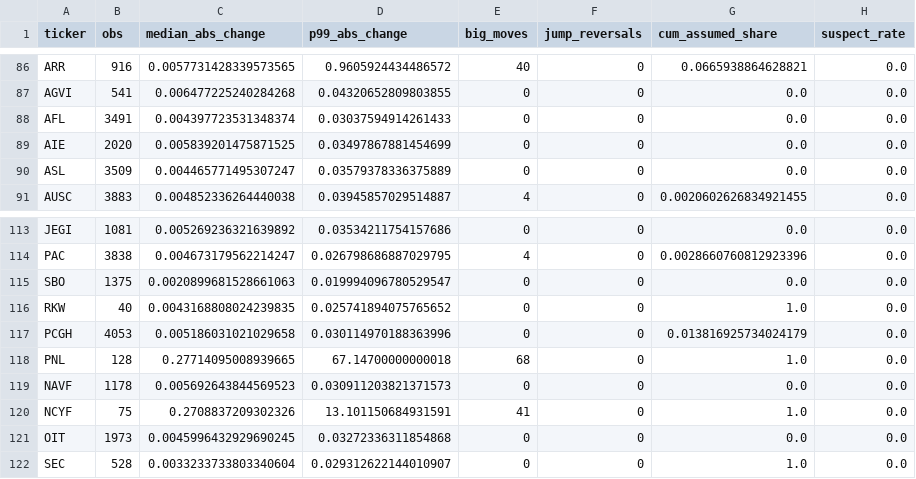
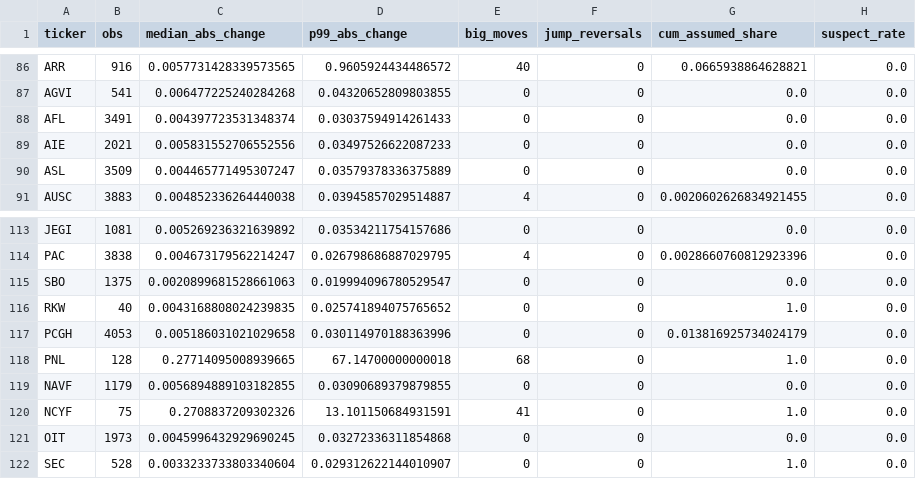
Before and after one commit to hdcapital/cef-research, a CSV file: outputs/live/uk_nav_quality.csv, drawn as a sheet; only a part is shown, gaps mark what is left out; the diff covers the shown part only.

```diff
--- a/outputs/live/uk_nav_quality.csv
+++ b/outputs/live/uk_nav_quality.csv
@@ -88,3 +88,3 @@ AGVI,541,0.006477225240284268,0.04320652809803855,0,0,0.0,0.0
 AFL,3491,0.004397723531348374,0.03037594914261433,0,0,0.0,0.0
-AIE,2020,0.005839201475871525,0.03497867881454699,0,0,0.0,0.0
+AIE,2021,0.005831552706552556,0.03497526622087233,0,0,0.0,0.0
 ASL,3509,0.004465771495307247,0.03579378336375889,0,0,0.0,0.0
@@ -118,3 +118,3 @@ PCGH,4053,0.005186031021029658,0.030114970188363996,0,0,0.013816925734024179,0.0
 PNL,128,0.27714095008939665,67.14700000000018,68,0,1.0,0.0
-NAVF,1178,0.005692643844569523,0.030911203821371573,0,0,0.0,0.0
+NAVF,1179,0.0056894889103182855,0.03090689379879855,0,0,0.0,0.0
 NCYF,75,0.2708837209302326,13.101150684931591,41,0,1.0,0.0
```
Also changed, not shown: 34 edited cells elsewhere in this file.
